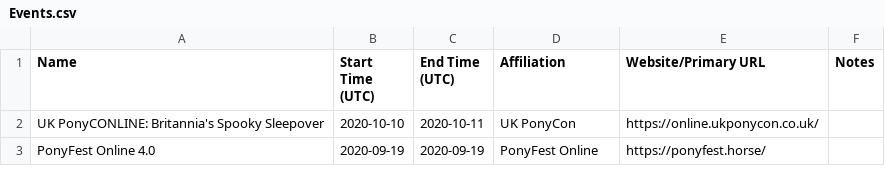
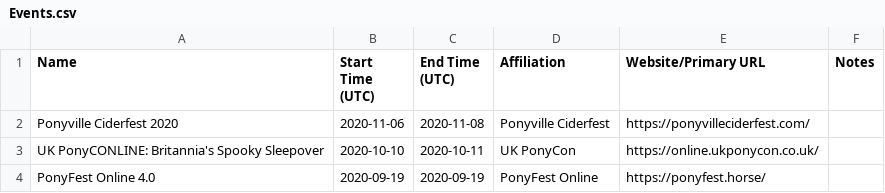
Before and after one commit to jack126guy/online-pony-events-covid-19, a CSV file: Events.csv, drawn as a sheet; only a part is shown; the diff names each change by its address in the sheet, - before the commit and + after, or states it on an @@ line.

Commit message:
Add Ponyville Ciderfest

```diff
--- a/Events.csv
+++ b/Events.csv
+row 2: Ponyville Ciderfest 2020 | 2020-11-06 | 2020-11-08 | Ponyville Ciderfest | https://ponyvilleciderfest.com/
```
